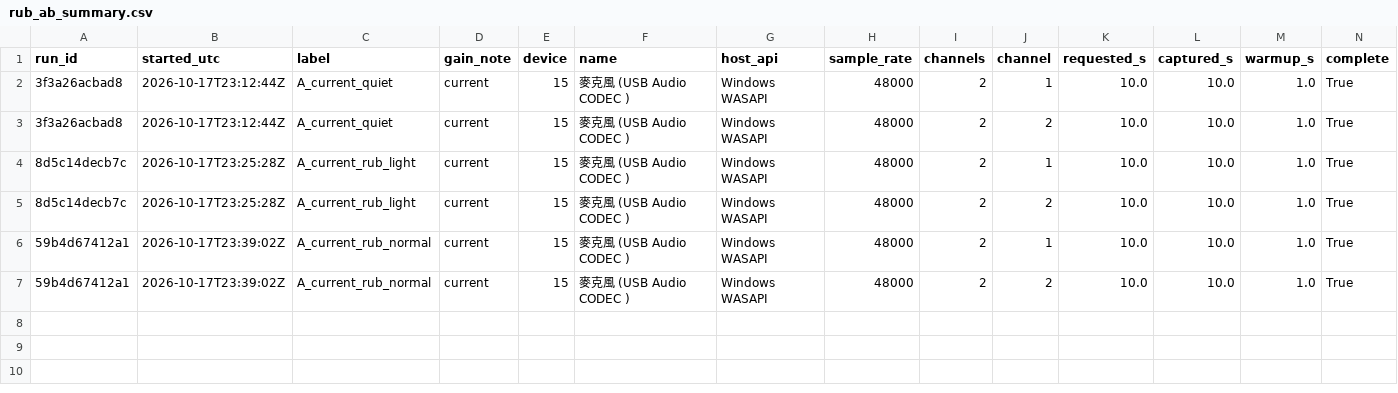
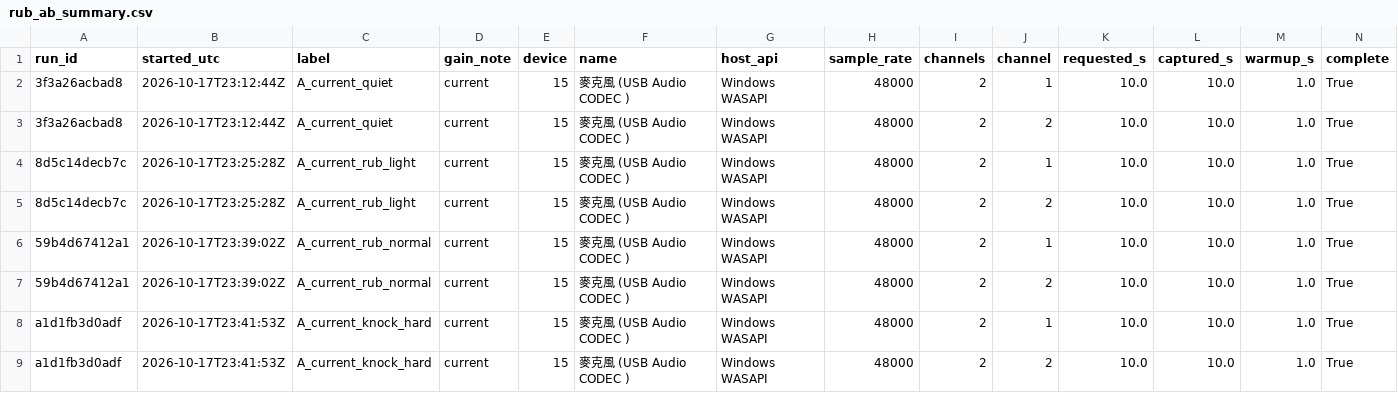
Before and after one commit to FleabagEE/backoff-project, a CSV file: measurements/rub_ab_summary.csv, drawn as a sheet; only a part is shown; rows hold the shown columns only; the diff names each change by its address in the sheet, - before the commit and + after, or states it on an @@ line.

Commit message:
Exclude missed-action calibration attempt without deleting data

```diff
--- a/measurements/rub_ab_summary.csv
+++ b/measurements/rub_ab_summary.csv
+row 8: a1d1fb3d0adf | 2026-10-17T23:41:53Z | A_current_knock_hard | current | 15 | 麥克風 (USB Audio CODEC ) | Windows WASAPI | 48000 | 2 | 1 | 10.0 | 10.0 | 1.0 | True
+row 9: a1d1fb3d0adf | 2026-10-17T23:41:53Z | A_current_knock_hard | current | 15 | 麥克風 (USB Audio CODEC ) | Windows WASAPI | 48000 | 2 | 2 | 10.0 | 10.0 | 1.0 | True
```
Also changed, not shown: 3 other files.
